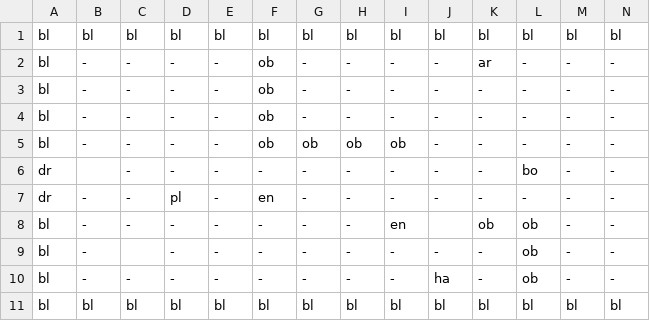
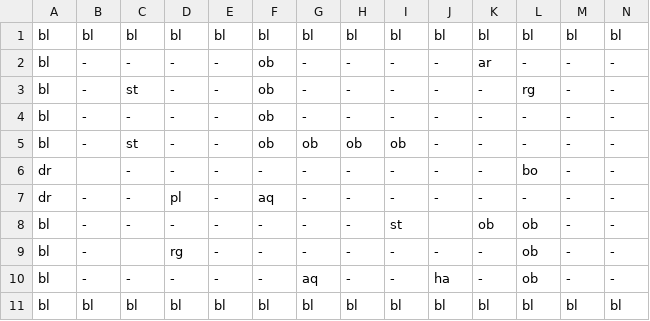
Before and after one commit to MMachado05/3902_Project, a CSV file: Rooms/room1.csv, drawn as a sheet; only a part is shown; removed rows and columns are numbered as before the commit, all else as after; rows hold the shown columns only; the diff names each change by its address in the sheet, - before the commit and + after, or states it on an @@ line.

Commit message:
add each enemy to room parser

```diff
--- a/Rooms/room1.csv
+++ b/Rooms/room1.csv
+row 3: bl | - | st | - | - | ob | - | - | - | - | - | rg | - | -
-row 4: bl | - | - | - | - | ob | - | - | - | - | - | - | - | -
-C5: -
+C5: st
-F7: en
+F7: aq
-I8: en
+I8: st
-D9: -
+D9: rg
-G10: -
+G10: aq
```
Also changed, not shown: 1 other file.
